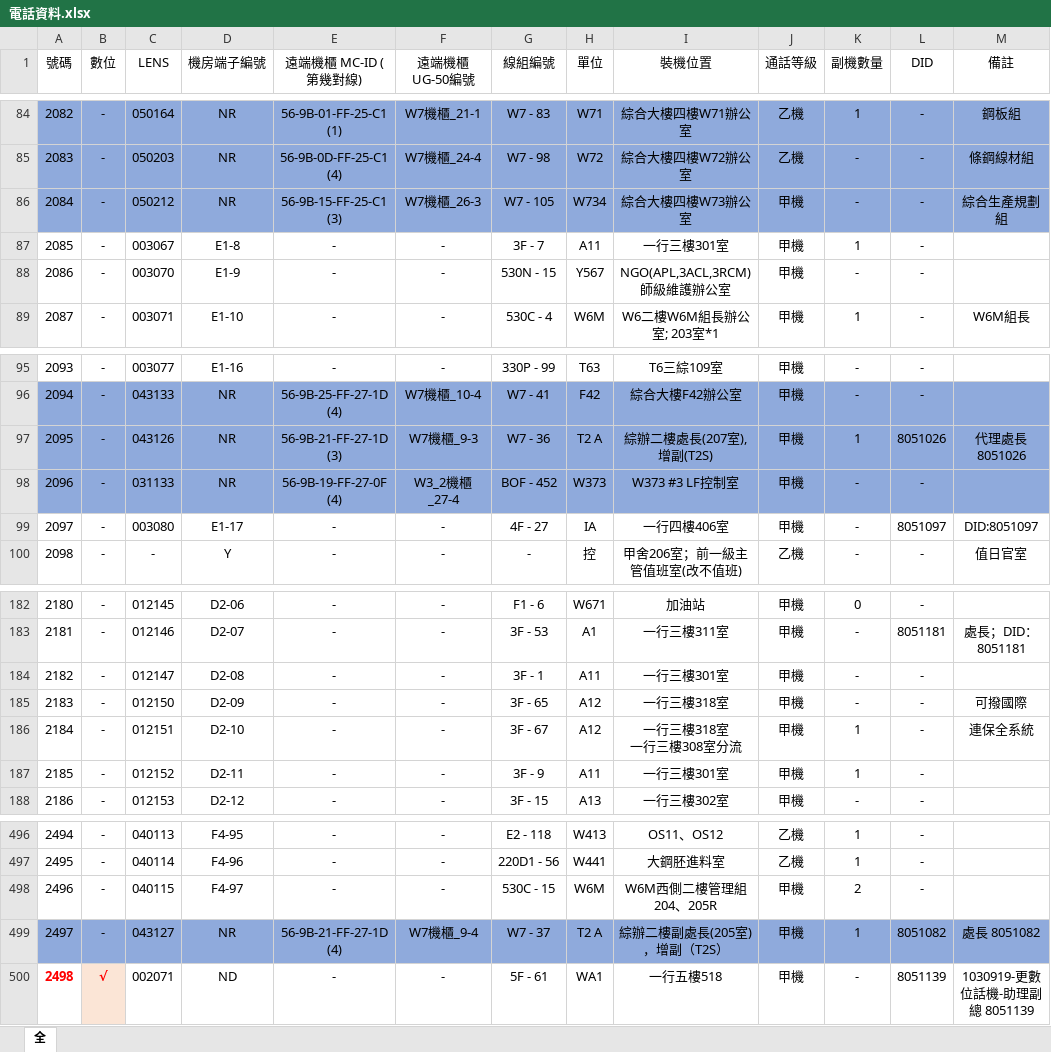
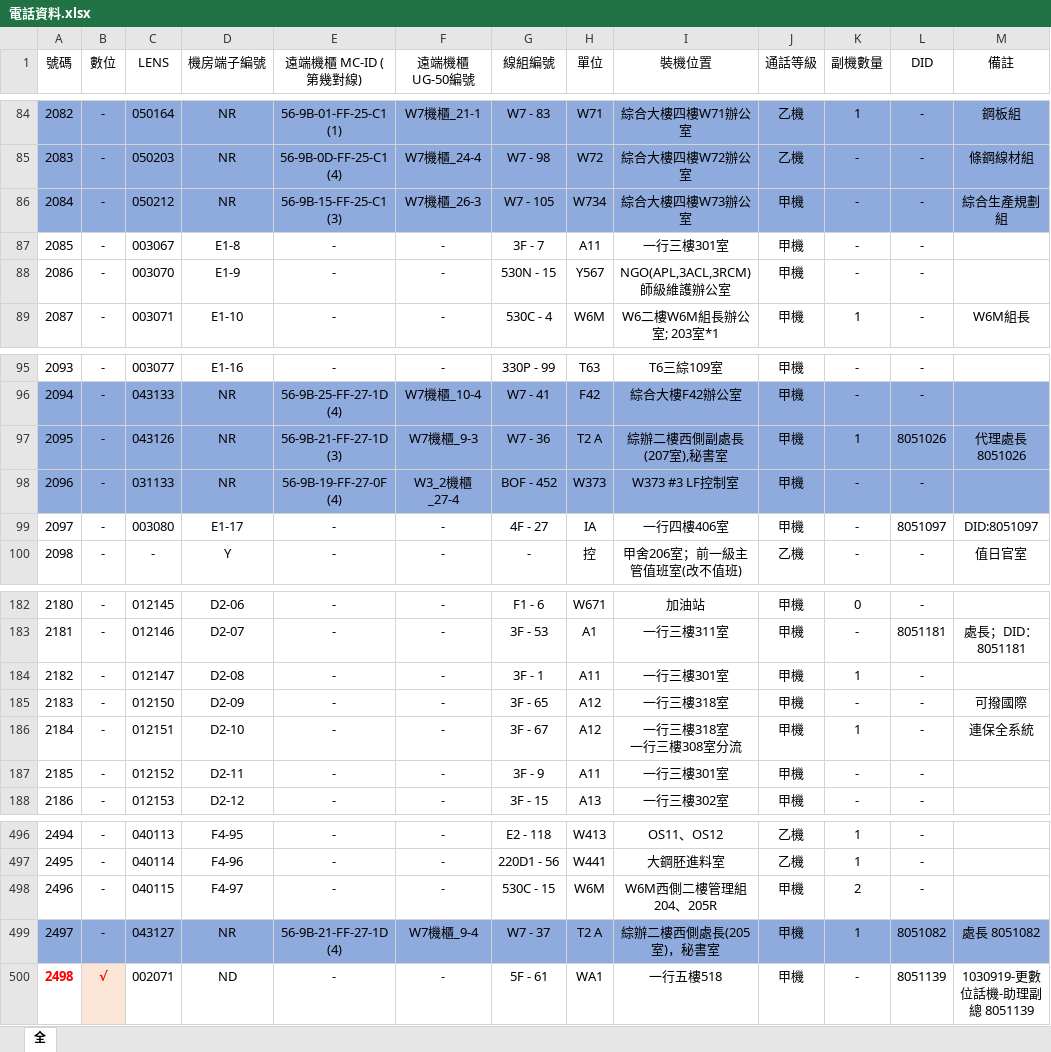
Before and after one commit to CSC-W513/search, an Excel workbook: tel/電話資料.xlsx, sheet 全, drawn as a sheet; only a part is shown, gaps mark what is left out; values as stored, in another font and other column widths than the file's, no borders; the diff names each change by its address in the sheet, - before the commit and + after, or states it on an @@ line.

Commit message:
Update 電話資料.xlsx

```diff
--- a/tel/電話資料.xlsx (sheet 全)
+++ b/tel/電話資料.xlsx (sheet 全)
-K87 (副機數量): 1
+K87 (副機數量): -
-I97 (裝機位置): 綜辦二樓處長(207室),增副(T2S)
+I97 (裝機位置): 綜辦二樓西側副處長(207室),秘書室
-K184 (副機數量): -
+K184 (副機數量): 1
-K187 (副機數量): 1
+K187 (副機數量): -
-I499 (裝機位置): 綜辦二樓副處長(205室)，增副（T2S）
+I499 (裝機位置): 綜辦二樓西側處長(205室)，秘書室
```
